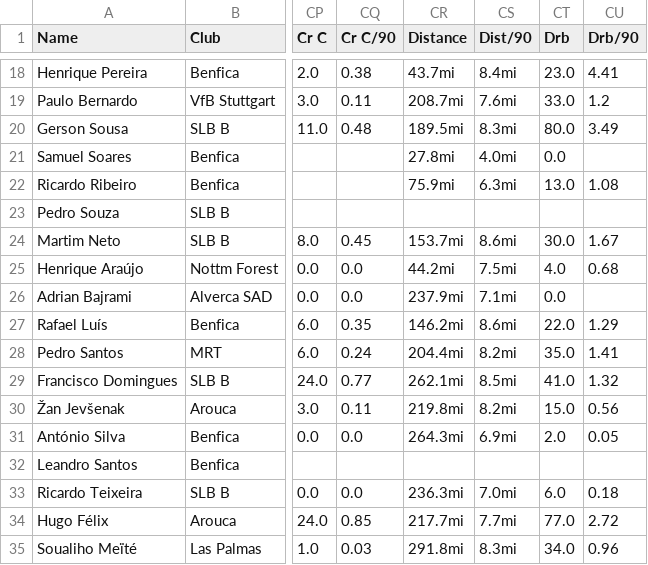
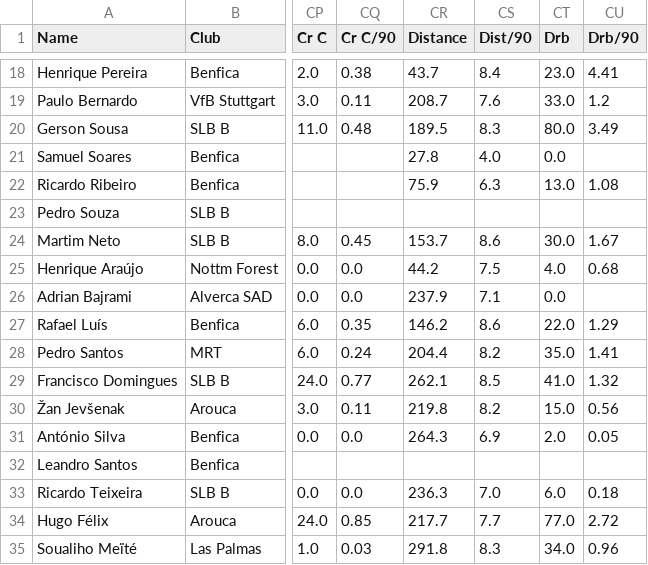
Before and after one commit to FootballPhDer/fm24-benfica-moneyball, a CSV file: data/processed/2024-25/Full Team Stats.csv, drawn as a sheet; only a part is shown, gaps mark what is left out; the diff covers the shown part only; the diff names each change by its address in the sheet, - before the commit and + after, or states it on an @@ line.

Commit message:
Fix distance stat parsing (strip mi suffix) in parser

```diff
--- a/data/processed/2024-25/Full Team Stats.csv
+++ b/data/processed/2024-25/Full Team Stats.csv
-CR18 (Distance): 43.7mi
+CR18 (Distance): 43.7
-CS18 (Dist/90): 8.4mi
+CS18 (Dist/90): 8.4
-CR19 (Distance): 208.7mi
+CR19 (Distance): 208.7
-CS19 (Dist/90): 7.6mi
+CS19 (Dist/90): 7.6
-CR20 (Distance): 189.5mi
+CR20 (Distance): 189.5
-CS20 (Dist/90): 8.3mi
+CS20 (Dist/90): 8.3
-CR21 (Distance): 27.8mi
+CR21 (Distance): 27.8
-CS21 (Dist/90): 4.0mi
+CS21 (Dist/90): 4.0
-CR22 (Distance): 75.9mi
+CR22 (Distance): 75.9
-CS22 (Dist/90): 6.3mi
+CS22 (Dist/90): 6.3
-CR24 (Distance): 153.7mi
+CR24 (Distance): 153.7
-CS24 (Dist/90): 8.6mi
+CS24 (Dist/90): 8.6
-CR25 (Distance): 44.2mi
+CR25 (Distance): 44.2
-CS25 (Dist/90): 7.5mi
+CS25 (Dist/90): 7.5
-CR26 (Distance): 237.9mi
+CR26 (Distance): 237.9
-CS26 (Dist/90): 7.1mi
+CS26 (Dist/90): 7.1
-CR27 (Distance): 146.2mi
+CR27 (Distance): 146.2
-CS27 (Dist/90): 8.6mi
+CS27 (Dist/90): 8.6
-CR28 (Distance): 204.4mi
+CR28 (Distance): 204.4
-CS28 (Dist/90): 8.2mi
+CS28 (Dist/90): 8.2
-CR29 (Distance): 262.1mi
+CR29 (Distance): 262.1
-CS29 (Dist/90): 8.5mi
+CS29 (Dist/90): 8.5
-CR30 (Distance): 219.8mi
+CR30 (Distance): 219.8
-CS30 (Dist/90): 8.2mi
+CS30 (Dist/90): 8.2
-CR31 (Distance): 264.3mi
+CR31 (Distance): 264.3
-CS31 (Dist/90): 6.9mi
+CS31 (Dist/90): 6.9
-CR33 (Distance): 236.3mi
+CR33 (Distance): 236.3
-CS33 (Dist/90): 7.0mi
+CS33 (Dist/90): 7.0
-CR34 (Distance): 217.7mi
+CR34 (Distance): 217.7
-CS34 (Dist/90): 7.7mi
+CS34 (Dist/90): 7.7
-CR35 (Distance): 291.8mi
+CR35 (Distance): 291.8
-CS35 (Dist/90): 8.3mi
+CS35 (Dist/90): 8.3
```
Also changed, not shown: 118 edited cells elsewhere in this file, data/processed/2024-25/High-Rated Scouted Players.csv, 1 other file.
